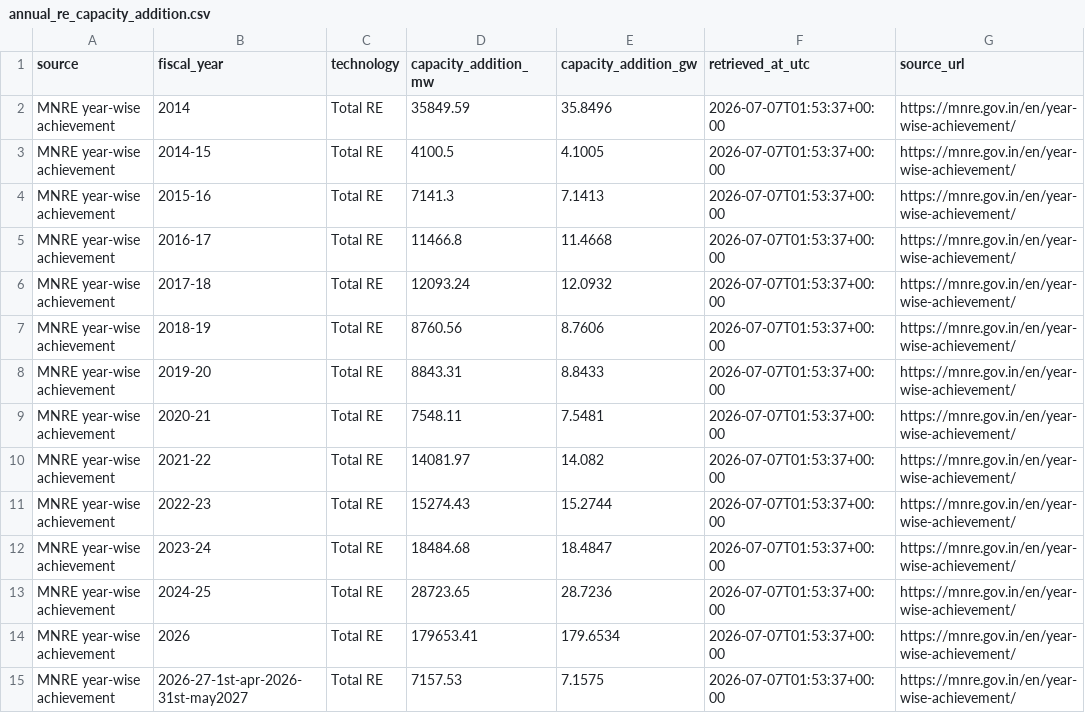
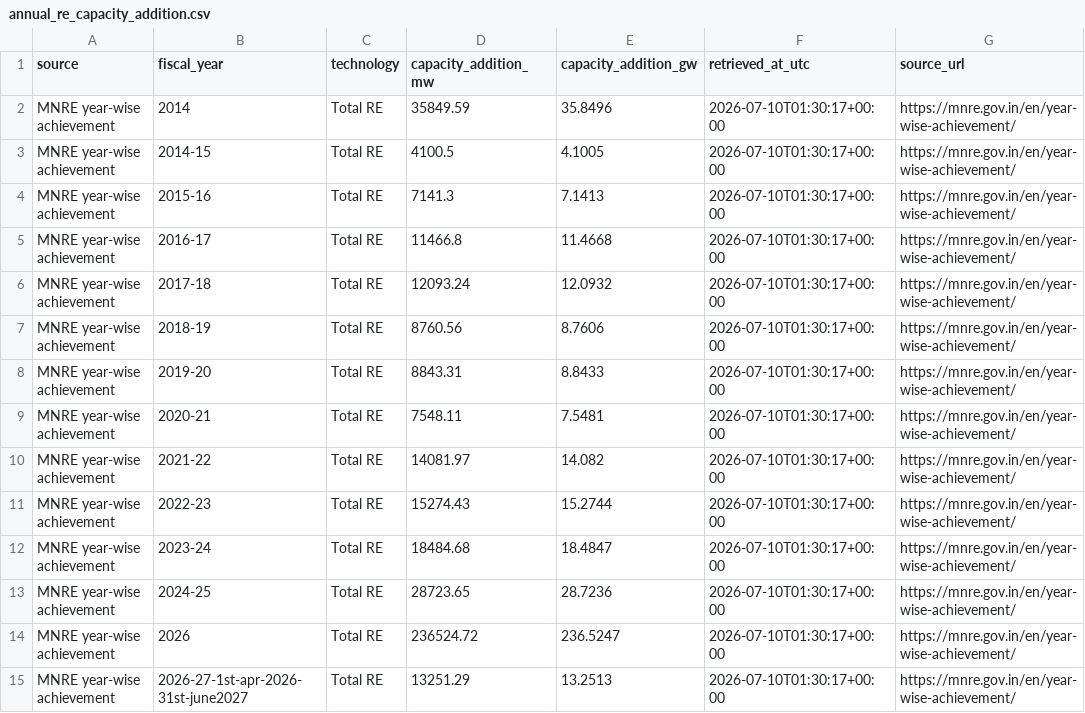
Before and after one commit to Naman7417/MIS-for-RE-Growth-in-the-country, a CSV file: powerbi-re-mis/data/annual_re_capacity_addition.csv, drawn as a sheet.

```diff
--- a/powerbi-re-mis/data/annual_re_capacity_addition.csv
+++ b/powerbi-re-mis/data/annual_re_capacity_addition.csv
@@ -1,15 +1,15 @@
 source,fiscal_year,technology,capacity_addition_mw,capacity_addition_gw,retrieved_at_utc,source_url
-MNRE year-wise achievement,2014,Total RE,35849.59,35.8496,2026-07-07T01:53:37+00:00,https://mnre.gov.in/en/year-wise-achievement/
-MNRE year-wise achievement,2014-15,Total RE,4100.5,4.1005,2026-07-07T01:53:37+00:00,https://mnre.gov.in/en/year-wise-achievement/
-MNRE year-wise achievement,2015-16,Total RE,7141.3,7.1413,2026-07-07T01:53:37+00:00,https://mnre.gov.in/en/year-wise-achievement/
-MNRE year-wise achievement,2016-17,Total RE,11466.8,11.4668,2026-07-07T01:53:37+00:00,https://mnre.gov.in/en/year-wise-achievement/
-MNRE year-wise achievement,2017-18,Total RE,12093.24,12.0932,2026-07-07T01:53:37+00:00,https://mnre.gov.in/en/year-wise-achievement/
-MNRE year-wise achievement,2018-19,Total RE,8760.56,8.7606,2026-07-07T01:53:37+00:00,https://mnre.gov.in/en/year-wise-achievement/
-MNRE year-wise achievement,2019-20,Total RE,8843.31,8.8433,2026-07-07T01:53:37+00:00,https://mnre.gov.in/en/year-wise-achievement/
-MNRE year-wise achievement,2020-21,Total RE,7548.11,7.5481,2026-07-07T01:53:37+00:00,https://mnre.gov.in/en/year-wise-achievement/
-MNRE year-wise achievement,2021-22,Total RE,14081.97,14.082,2026-07-07T01:53:37+00:00,https://mnre.gov.in/en/year-wise-achievement/
-MNRE year-wise achievement,2022-23,Total RE,15274.43,15.2744,2026-07-07T01:53:37+00:00,https://mnre.gov.in/en/year-wise-achievement/
-MNRE year-wise achievement,2023-24,Total RE,18484.68,18.4847,2026-07-07T01:53:37+00:00,https://mnre.gov.in/en/year-wise-achievement/
-MNRE year-wise achievement,2024-25,Total RE,28723.65,28.7236,2026-07-07T01:53:37+00:00,https://mnre.gov.in/en/year-wise-achievement/
-MNRE year-wise achievement,2026,Total RE,179653.41,179.6534,2026-07-07T01:53:37+00:00,https://mnre.gov.in/en/year-wise-achievement/
-MNRE year-wise achievement,2026-27-1st-apr-2026-31st-may2027,Total RE,7157.53,7.1575,2026-07-07T01:53:37+00:00,https://mnre.gov.in/en/year-wise-achievement/
+MNRE year-wise achievement,2014,Total RE,35849.59,35.8496,2026-07-10T01:30:17+00:00,https://mnre.gov.in/en/year-wise-achievement/
+MNRE year-wise achievement,2014-15,Total RE,4100.5,4.1005,2026-07-10T01:30:17+00:00,https://mnre.gov.in/en/year-wise-achievement/
+MNRE year-wise achievement,2015-16,Total RE,7141.3,7.1413,2026-07-10T01:30:17+00:00,https://mnre.gov.in/en/year-wise-achievement/
+MNRE year-wise achievement,2016-17,Total RE,11466.8,11.4668,2026-07-10T01:30:17+00:00,https://mnre.gov.in/en/year-wise-achievement/
+MNRE year-wise achievement,2017-18,Total RE,12093.24,12.0932,2026-07-10T01:30:17+00:00,https://mnre.gov.in/en/year-wise-achievement/
+MNRE year-wise achievement,2018-19,Total RE,8760.56,8.7606,2026-07-10T01:30:17+00:00,https://mnre.gov.in/en/year-wise-achievement/
+MNRE year-wise achievement,2019-20,Total RE,8843.31,8.8433,2026-07-10T01:30:17+00:00,https://mnre.gov.in/en/year-wise-achievement/
+MNRE year-wise achievement,2020-21,Total RE,7548.11,7.5481,2026-07-10T01:30:17+00:00,https://mnre.gov.in/en/year-wise-achievement/
+MNRE year-wise achievement,2021-22,Total RE,14081.97,14.082,2026-07-10T01:30:17+00:00,https://mnre.gov.in/en/year-wise-achievement/
+MNRE year-wise achievement,2022-23,Total RE,15274.43,15.2744,2026-07-10T01:30:17+00:00,https://mnre.gov.in/en/year-wise-achievement/
+MNRE year-wise achievement,2023-24,Total RE,18484.68,18.4847,2026-07-10T01:30:17+00:00,https://mnre.gov.in/en/year-wise-achievement/
+MNRE year-wise achievement,2024-25,Total RE,28723.65,28.7236,2026-07-10T01:30:17+00:00,https://mnre.gov.in/en/year-wise-achievement/
+MNRE year-wise achievement,2026,Total RE,236524.72,236.5247,2026-07-10T01:30:17+00:00,https://mnre.gov.in/en/year-wise-achievement/
+MNRE year-wise achievement,2026-27-1st-apr-2026-31st-june2027,Total RE,13251.29,13.2513,2026-07-10T01:30:17+00:00,https://mnre.gov.in/en/year-wise-achievement/
```
Also changed, not shown: powerbi-re-mis/data/mnre_annual_re_additions_raw.csv, powerbi-re-mis/data/mnre_physical_progress_raw.csv, 5 other files.
